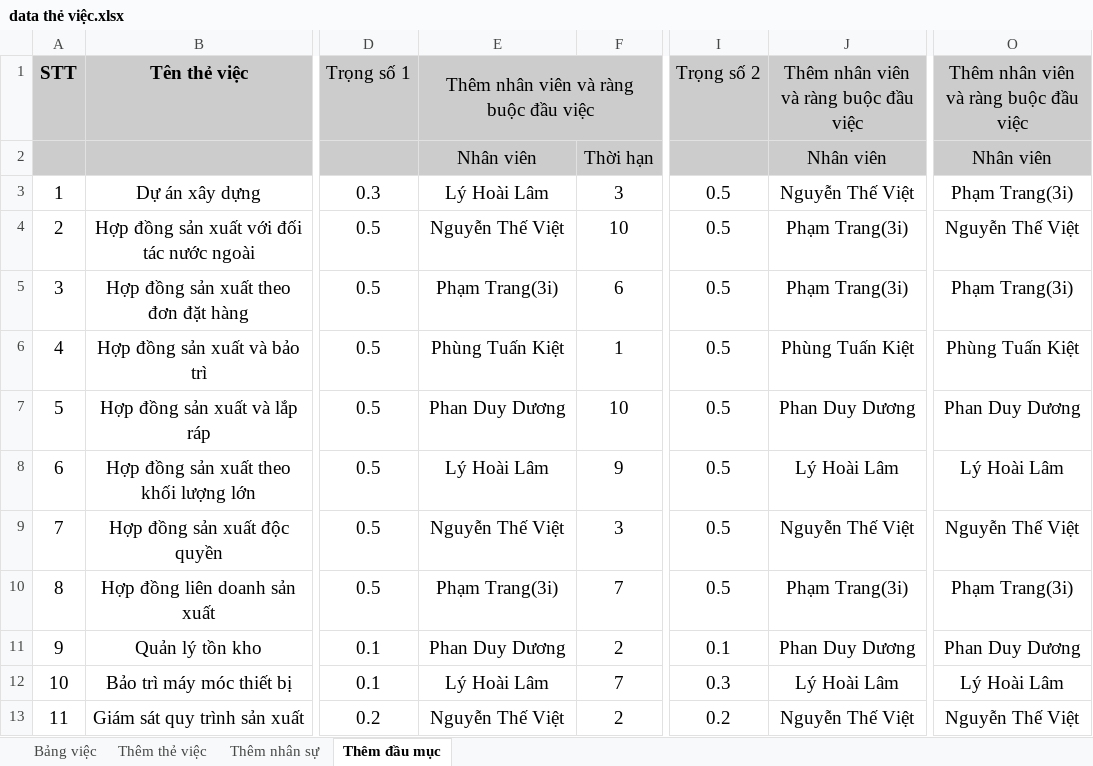
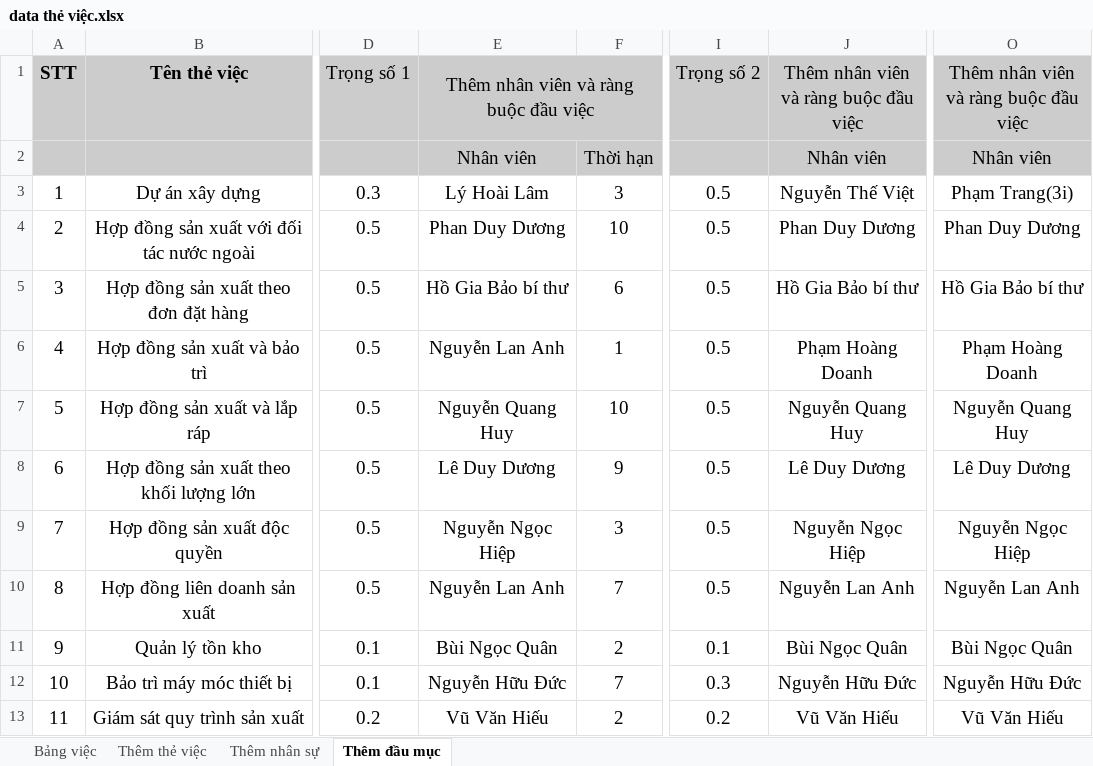
Before and after one commit to hercules3i/automation_test, an Excel workbook: data/data thẻ việc.xlsx, sheet Thêm đầu mục, drawn as a sheet; only a part is shown, gaps mark what is left out; values as stored, in another font and other column widths than the file's, no borders; charts and pictures not drawn; the diff covers the shown part only; the diff names each change by its address in the sheet, - before the commit and + after, or states it on an @@ line.

```diff
--- a/data/data thẻ việc.xlsx (sheet Thêm đầu mục)
+++ b/data/data thẻ việc.xlsx (sheet Thêm đầu mục)
-E4: Nguyễn Thế Việt
+E4: Phan Duy Dương
-J4: Phạm Trang(3i)
+J4: Phan Duy Dương
-O4: Nguyễn Thế Việt
+O4: Phan Duy Dương
-E5: Phạm Trang(3i)
+E5: Hồ Gia Bảo bí thư
-J5: Phạm Trang(3i)
+J5: Hồ Gia Bảo bí thư
-O5: Phạm Trang(3i)
+O5: Hồ Gia Bảo bí thư
-E6: Phùng Tuấn Kiệt
+E6: Nguyễn Lan Anh
-J6: Phùng Tuấn Kiệt
+J6: Phạm Hoàng Doanh
-O6: Phùng Tuấn Kiệt
+O6: Phạm Hoàng Doanh
-E7: Phan Duy Dương
+E7: Nguyễn Quang Huy
-J7: Phan Duy Dương
+J7: Nguyễn Quang Huy
-O7: Phan Duy Dương
+O7: Nguyễn Quang Huy
-E8: Lý Hoài Lâm
+E8: Lê Duy Dương
-J8: Lý Hoài Lâm
+J8: Lê Duy Dương
-O8: Lý Hoài Lâm
+O8: Lê Duy Dương
-E9: Nguyễn Thế Việt
+E9: Nguyễn Ngọc Hiệp
-J9: Nguyễn Thế Việt
+J9: Nguyễn Ngọc Hiệp
-O9: Nguyễn Thế Việt
+O9: Nguyễn Ngọc Hiệp
-E10: Phạm Trang(3i)
+E10: Nguyễn Lan Anh
-J10: Phạm Trang(3i)
+J10: Nguyễn Lan Anh
-O10: Phạm Trang(3i)
+O10: Nguyễn Lan Anh
-E11: Phan Duy Dương
+E11: Bùi Ngọc Quân
-J11: Phan Duy Dương
+J11: Bùi Ngọc Quân
-O11: Phan Duy Dương
+O11: Bùi Ngọc Quân
-E12: Lý Hoài Lâm
+E12: Nguyễn Hữu Đức
-J12: Lý Hoài Lâm
+J12: Nguyễn Hữu Đức
-O12: Lý Hoài Lâm
+O12: Nguyễn Hữu Đức
-E13: Nguyễn Thế Việt
+E13: Vũ Văn Hiếu
-J13: Nguyễn Thế Việt
+J13: Vũ Văn Hiếu
-O13: Nguyễn Thế Việt
+O13: Vũ Văn Hiếu
```
Also changed, not shown: 28 edited cells elsewhere in this sheet, 1 other file.
